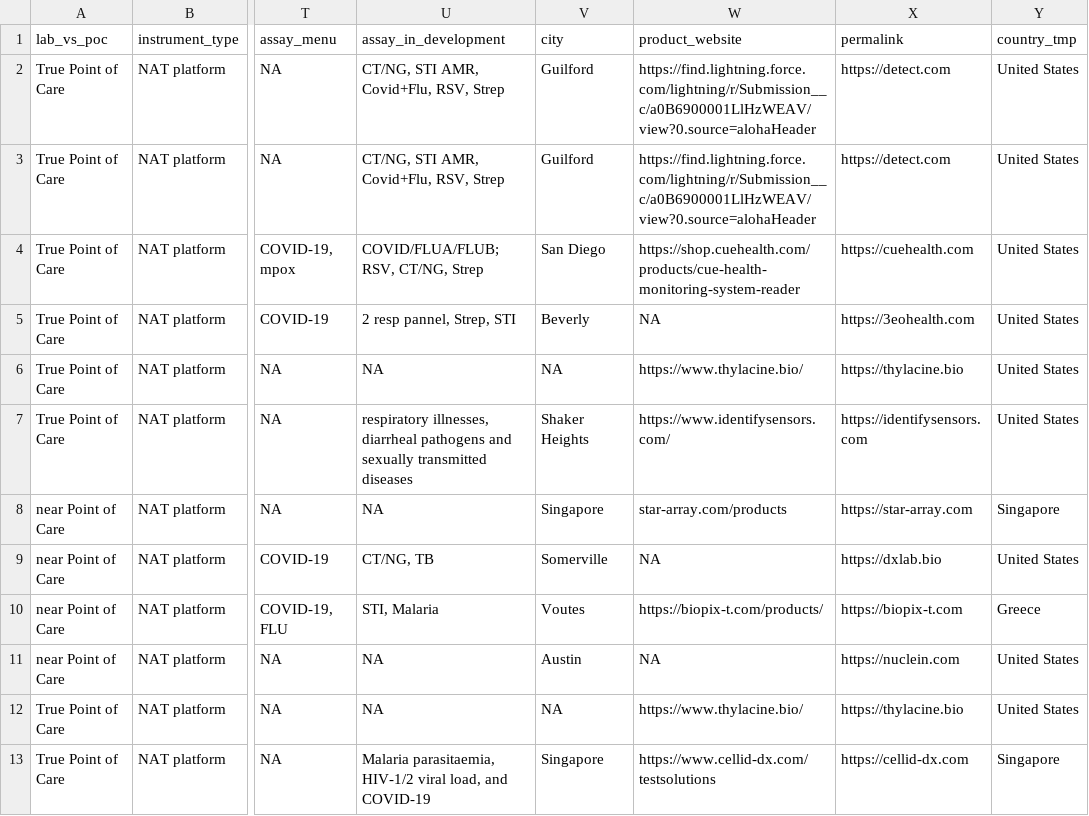
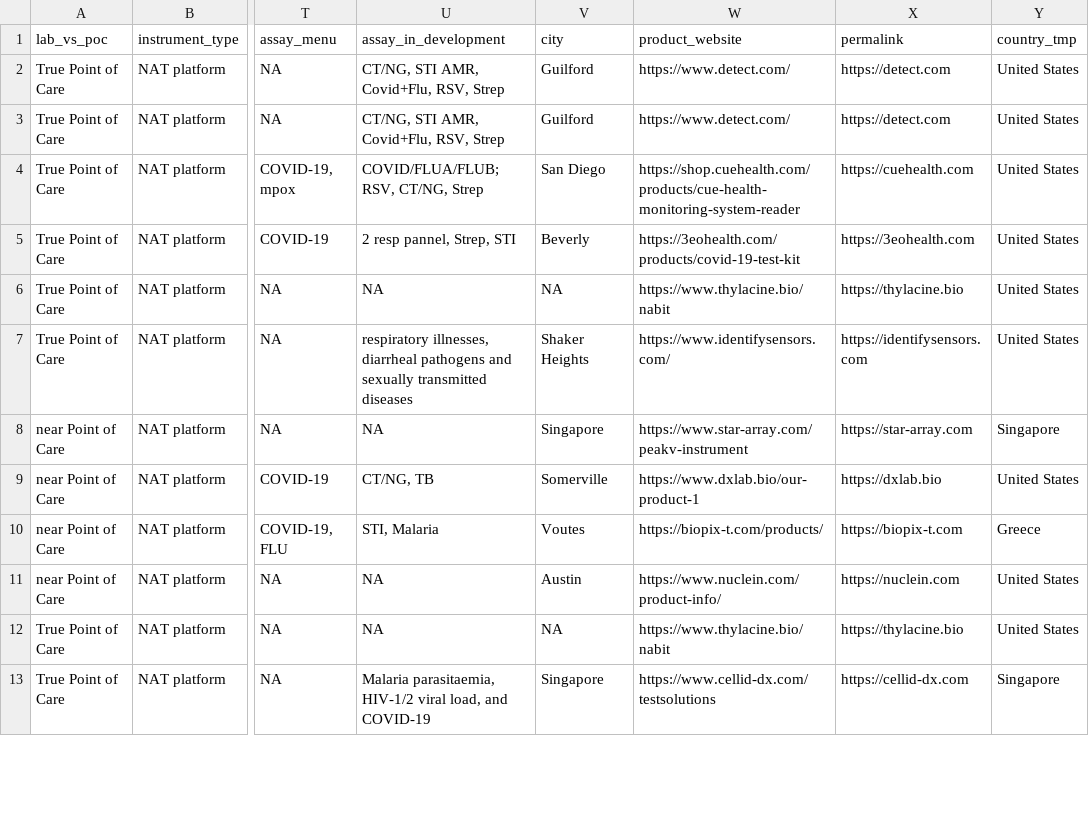
Before and after one commit to finddx/FINDtestdirData, a CSV file: data/mpoc/mpoc_testdir.csv, drawn as a sheet; only a part is shown, gaps mark what is left out; the diff covers the shown part only; the diff names each change by its address in the sheet, - before the commit and + after, or states it on an @@ line.

Commit message:
update product website

```diff
--- a/data/mpoc/mpoc_testdir.csv
+++ b/data/mpoc/mpoc_testdir.csv
-W2:W3 (product_website): https://find.lightning.force.com/lightning/r/Submission__c/a0B6900001LlHzWEAV/view?0.source=alohaHeader
+W2:W3 (product_website): https://www.detect.com/
-W5 (product_website): NA
+W5 (product_website): https://3eohealth.com/products/covid-19-test-kit
-W6 (product_website): https://www.thylacine.bio/
+W6 (product_website): https://www.thylacine.bio/nabit
-W8 (product_website): star-array.com/products
+W8 (product_website): https://www.star-array.com/peakv-instrument
-W9 (product_website): NA
+W9 (product_website): https://www.dxlab.bio/our-product-1
-W11 (product_website): NA
+W11 (product_website): https://www.nuclein.com/product-info/
-W12 (product_website): https://www.thylacine.bio/
+W12 (product_website): https://www.thylacine.bio/nabit
```
Also changed, not shown: 44 edited cells elsewhere in this file.
